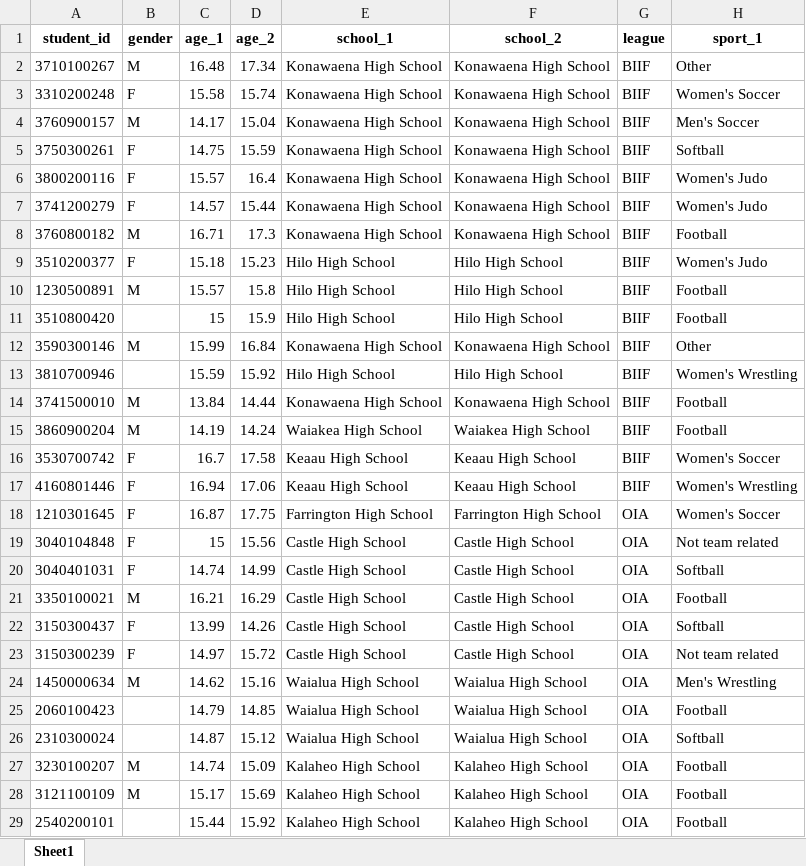
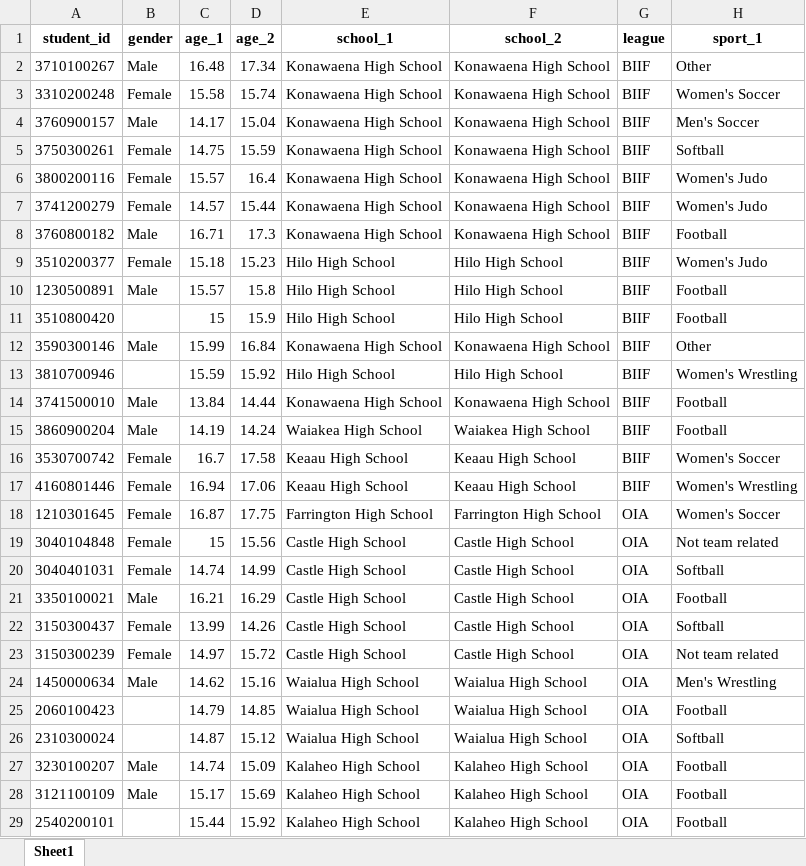
Before and after one commit to Jim-Wright90/hcamp_lower_extremity, an Excel workbook: sims_data_2.xlsx, sheet Sheet1, drawn as a sheet; only a part is shown; values as stored, in another font and other column widths than the file's, no borders; the diff covers the shown part only; the diff names each change by its address in the sheet, - before the commit and + after, or states it on an @@ line.

Commit message:
More updates to time between injuries analysis

```diff
--- a/sims_data_2.xlsx (sheet Sheet1)
+++ b/sims_data_2.xlsx (sheet Sheet1)
-B2 (gender): M
+B2 (gender): Male
-B3 (gender): F
+B3 (gender): Female
-B4 (gender): M
+B4 (gender): Male
-B5:B7 (gender): F
+B5:B7 (gender): Female
-B8 (gender): M
+B8 (gender): Male
-B9 (gender): F
+B9 (gender): Female
-B10 (gender): M
+B10 (gender): Male
-B12 (gender): M
+B12 (gender): Male
-B14:B15 (gender): M
+B14:B15 (gender): Male
-B16:B20 (gender): F
+B16:B20 (gender): Female
-B21 (gender): M
+B21 (gender): Male
-B22:B23 (gender): F
+B22:B23 (gender): Female
-B24 (gender): M
+B24 (gender): Male
-B27:B28 (gender): M
+B27:B28 (gender): Male
```
Also changed, not shown: 191 edited cells elsewhere in this sheet, sims_data_1.xlsx, sims_impact_data_all_injuries.xlsx, 3 other files.
